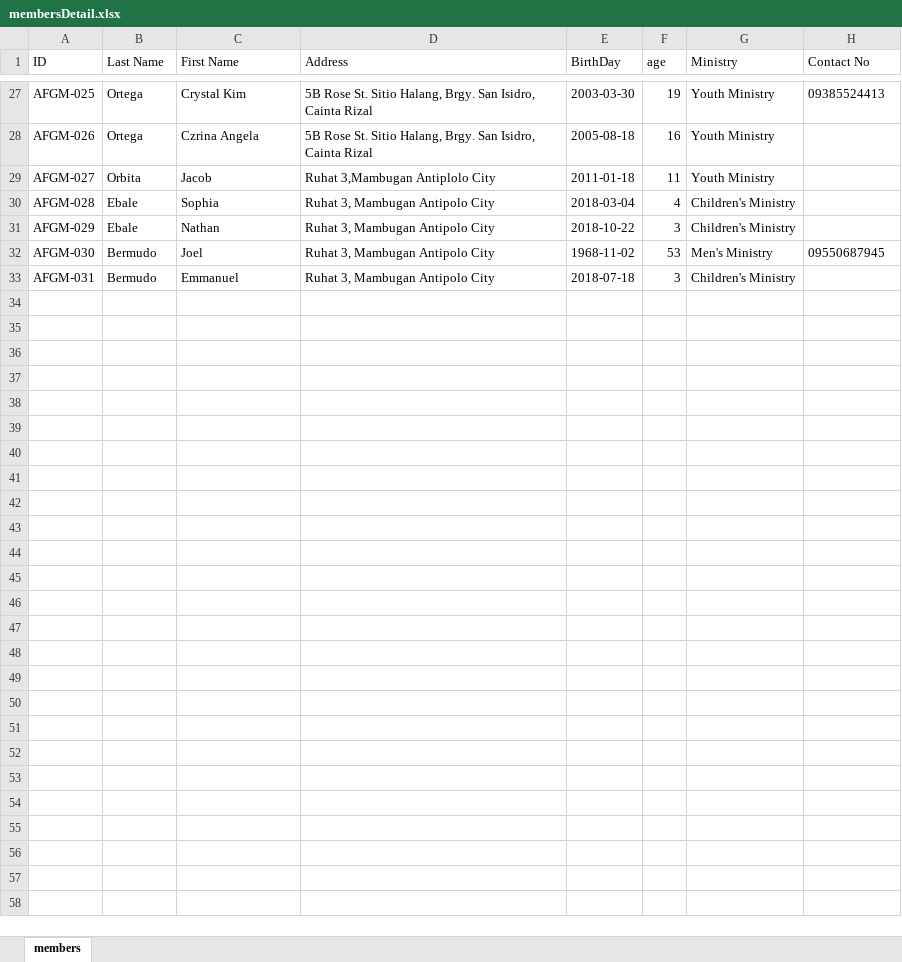
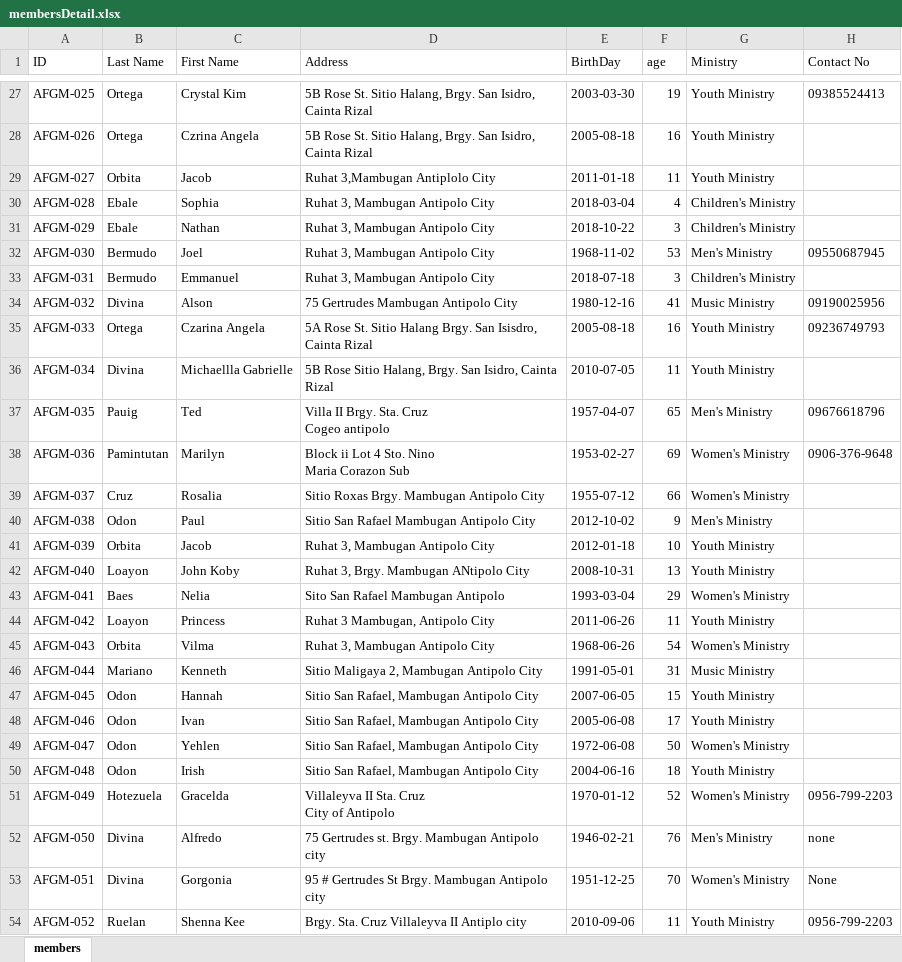
Before and after one commit to joeygracesabusido/arise_project, an Excel workbook: membersDetail.xlsx, sheet members, drawn as a sheet; only a part is shown, gaps mark what is left out; values as stored, in another font and other column widths than the file's, no borders; ↵ is a line break in a cell; the diff names each change by its address in the sheet, - before the commit and + after, or states it on an @@ line.

```diff
--- a/membersDetail.xlsx (sheet members)
+++ b/membersDetail.xlsx (sheet members)
+row 34: AFGM-032 | Divina | Alson | 75 Gertrudes Mambugan Antipolo City | 1980-12-16 | 41 | Music Ministry | 09190025956
+row 35: AFGM-033 | Ortega | Czarina Angela | 5A Rose St. Sitio Halang Brgy. San Isisdro, Cainta Rizal | 2005-08-18 | 16 | Youth Ministry | 09236749793
+row 36: AFGM-034 | Divina | Michaellla Gabrielle | 5B Rose Sitio Halang, Brgy. San Isidro, Cainta Rizal | 2010-07-05 | 11 | Youth Ministry
+row 37: AFGM-035 | Pauig | Ted | Villa II Brgy. Sta. Cruz ↵ Cogeo antipolo | 1957-04-07 | 65 | Men's Ministry | 09676618796
+row 38: AFGM-036 | Pamintutan | Marilyn | Block ii Lot 4 Sto. Nino ↵ Maria Corazon Sub | 1953-02-27 | 69 | Women's Ministry | 0906-376-9648
+row 39: AFGM-037 | Cruz | Rosalia | Sitio Roxas Brgy. Mambugan Antipolo City | 1955-07-12 | 66 | Women's Ministry
+row 40: AFGM-038 | Odon | Paul | Sitio San Rafael Mambugan Antipolo City | 2012-10-02 | 9 | Men's Ministry
+row 41: AFGM-039 | Orbita | Jacob | Ruhat 3, Mambugan Antipolo City | 2012-01-18 | 10 | Youth Ministry
+row 42: AFGM-040 | Loayon | John Koby | Ruhat 3, Brgy. Mambugan ANtipolo City | 2008-10-31 | 13 | Youth Ministry
+row 43: AFGM-041 | Baes | Nelia | Sito San Rafael Mambugan Antipolo | 1993-03-04 | 29 | Women's Ministry
+row 44: AFGM-042 | Loayon | Princess | Ruhat 3 Mambugan, Antipolo City | 2011-06-26 | 11 | Youth Ministry
+row 45: AFGM-043 | Orbita | Vilma | Ruhat 3, Mambugan Antipolo City | 1968-06-26 | 54 | Women's Ministry
+row 46: AFGM-044 | Mariano | Kenneth | Sitio Maligaya 2, Mambugan Antipolo City | 1991-05-01 | 31 | Music Ministry
+row 47: AFGM-045 | Odon | Hannah | Sitio San Rafael, Mambugan Antipolo City | 2007-06-05 | 15 | Youth Ministry
+row 48: AFGM-046 | Odon | Ivan | Sitio San Rafael, Mambugan Antipolo City | 2005-06-08 | 17 | Youth Ministry
+row 49: AFGM-047 | Odon | Yehlen | Sitio San Rafael, Mambugan Antipolo City | 1972-06-08 | 50 | Women's Ministry
+row 50: AFGM-048 | Odon | Irish | Sitio San Rafael, Mambugan Antipolo City | 2004-06-16 | 18 | Youth Ministry
+row 51: AFGM-049 | Hotezuela | Gracelda | Villaleyva II Sta. Cruz ↵ City of Antipolo | 1970-01-12 | 52 | Women's Ministry | 0956-799-2203
+row 52: AFGM-050 | Divina | Alfredo | 75 Gertrudes st. Brgy. Mambugan Antipolo city | 1946-02-21 | 76 | Men's Ministry | none
+row 53: AFGM-051 | Divina | Gorgonia | 95 # Gertrudes St Brgy. Mambugan Antipolo city | 1951-12-25 | 70 | Women's Ministry | None
+row 54: AFGM-052 | Ruelan | Shenna Kee | Brgy. Sta. Cruz Villaleyva II Antiplo city | 2010-09-06 | 11 | Youth Ministry | 0956-799-2203
```
Also changed, not shown: 2 other files.
